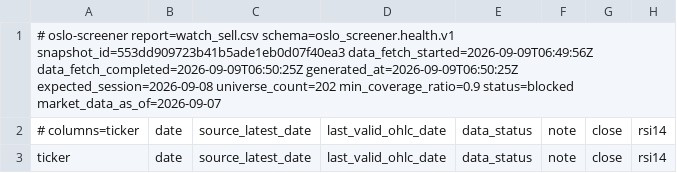
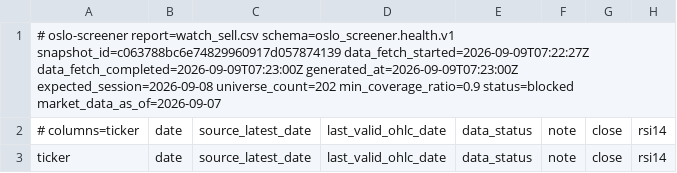
Before and after one commit to keresell-coder/oslo-screener, a CSV file: watch_sell.csv, drawn as a sheet; only a part is shown; the diff names each change by its address in the sheet, - before the commit and + after, or states it on an @@ line.

```diff
--- a/watch_sell.csv
+++ b/watch_sell.csv
-A1: …report=watch_sell.csv schema=oslo_screener.health.v1 snapshot_id=553dd909723b41b5ade1eb0d07f40ea3 data_fetch_started=2026-09-09T06:49:56Z data_fetch_completed=2026-09-09T06:50:25Z generated_at=2026-09-09T06:50:25Z expected_session=2026-09-08 universe_count=202…
+A1: …report=watch_sell.csv schema=oslo_screener.health.v1 snapshot_id=c063788bc6e74829960917d057874139 data_fetch_started=2026-09-09T07:22:27Z data_fetch_completed=2026-09-09T07:23:00Z generated_at=2026-09-09T07:23:00Z expected_session=2026-09-08 universe_count=202…
```
Also changed, not shown: buy.csv, sell.csv, 8 other files.
